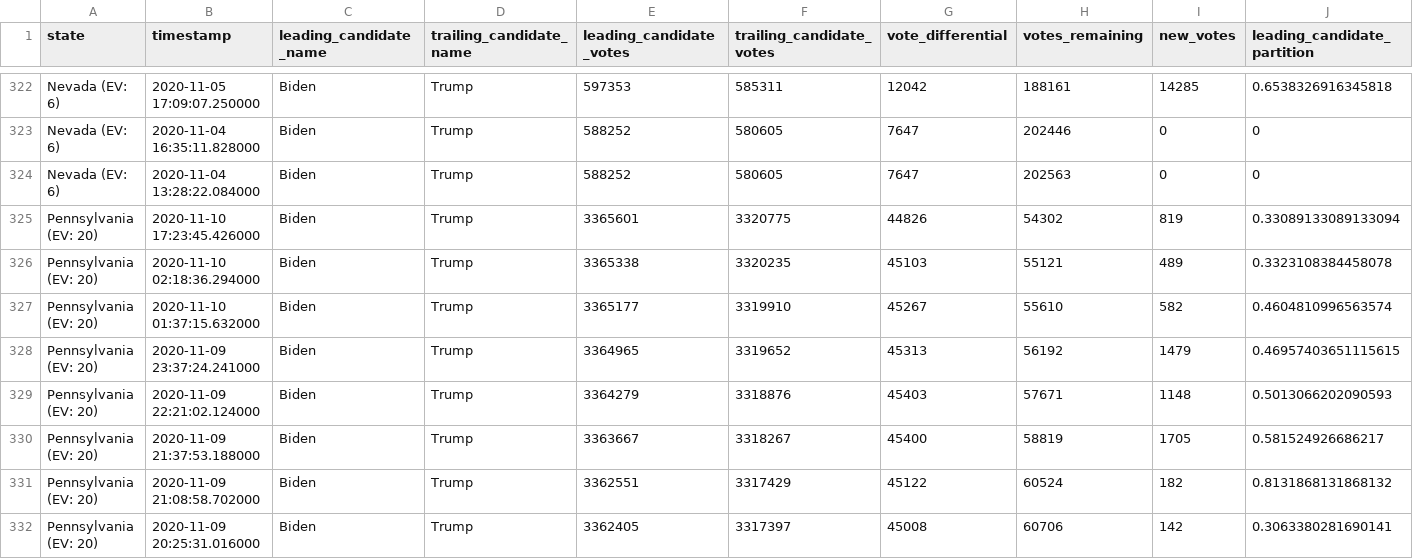
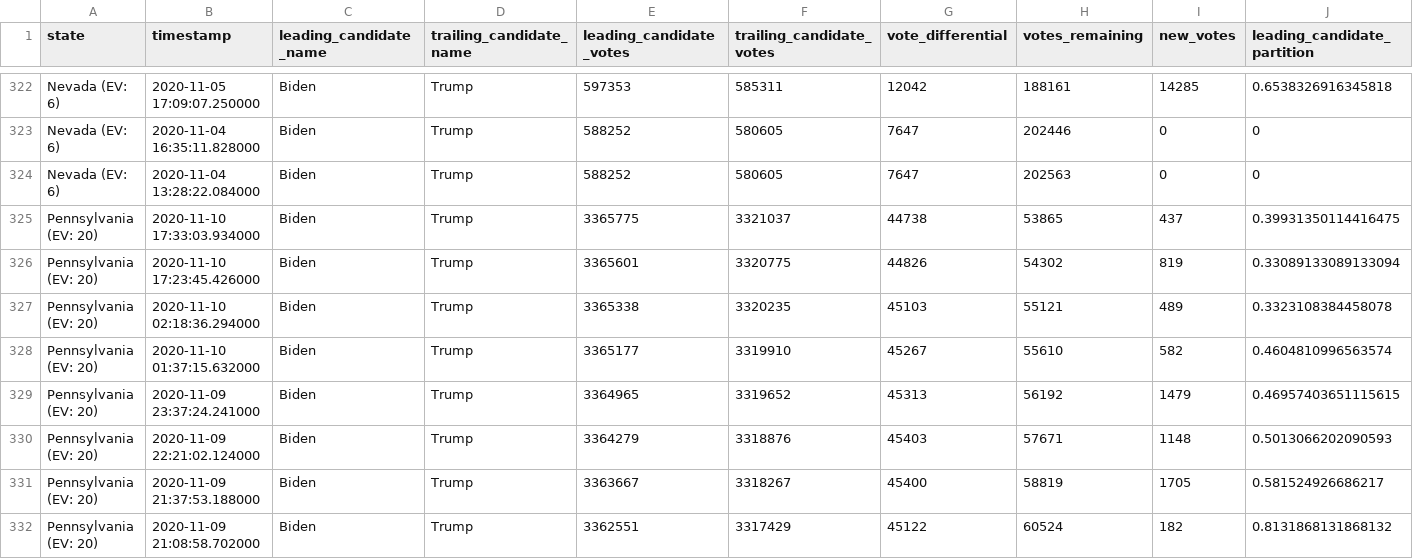
Before and after one commit to DanSimon/nyt-2020-election-scraper, a CSV file: battleground-state-changes.csv, drawn as a sheet; only a part is shown, gaps mark what is left out; the shorter side is filled out with more unchanged rows; rows hold the shown columns only; the diff names each change by its address in the sheet, - before the commit and + after, or states it on an @@ line.

```diff
--- a/battleground-state-changes.csv
+++ b/battleground-state-changes.csv
+row 325: Pennsylvania (EV: 20) | 2020-11-10 17:33:03.934000 | Biden | Trump | 3365775 | 3321037 | 44738 | 53865 | 437 | 0.39931350114416475
```
Also changed, not shown: 4 other files.
